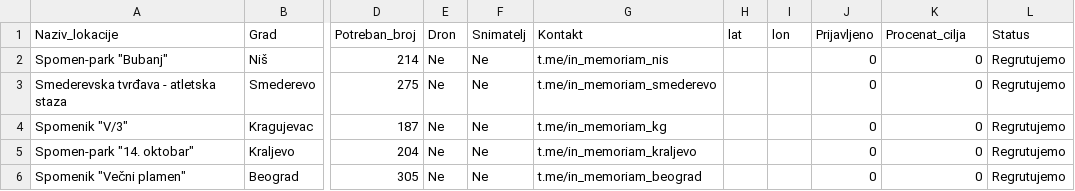
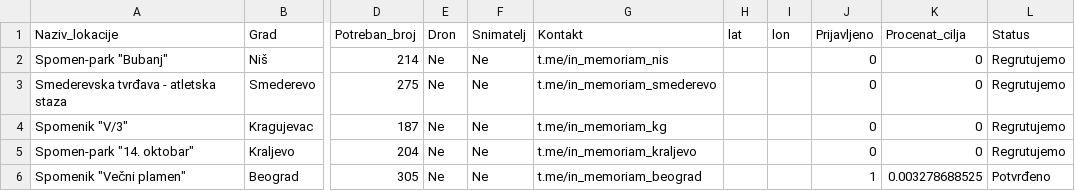
Before and after one commit to 11-52-kml/11-52-kml.github.io, a CSV file: export.csv, drawn as a sheet; only a part is shown, gaps mark what is left out; the diff names each change by its address in the sheet, - before the commit and + after, or states it on an @@ line.

```diff
--- a/export.csv
+++ b/export.csv
-J6 (Prijavljeno): 0
+J6 (Prijavljeno): 1
-K6 (Procenat_cilja): 0
+K6 (Procenat_cilja): 0.003278688525
-L6 (Status): Regrutujemo
+L6 (Status): Potvrđeno
```
